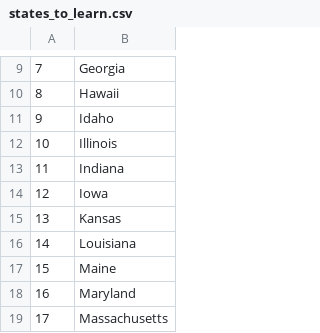
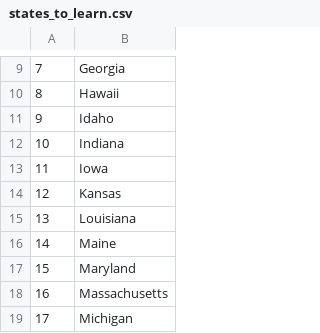
Before and after one commit to luch91/INTERMEDIATE-PYTHON, a CSV file: Python Pandas/us_state_game/states_to_learn.csv, drawn as a sheet; only a part is shown, gaps mark what is left out; the shorter side is filled out with more unchanged rows; removed rows and columns are numbered as before the commit, all else as after; the diff names each change by its address in the sheet, - before the commit and + after, or states it on an @@ line.

```diff
--- a/Python Pandas/us_state_game/states_to_learn.csv
+++ b/Python Pandas/us_state_game/states_to_learn.csv
-row 12: 10 | Illinois
@@ column A renumbered from row 12 down @@
```
Also changed, not shown: 2 other files.
